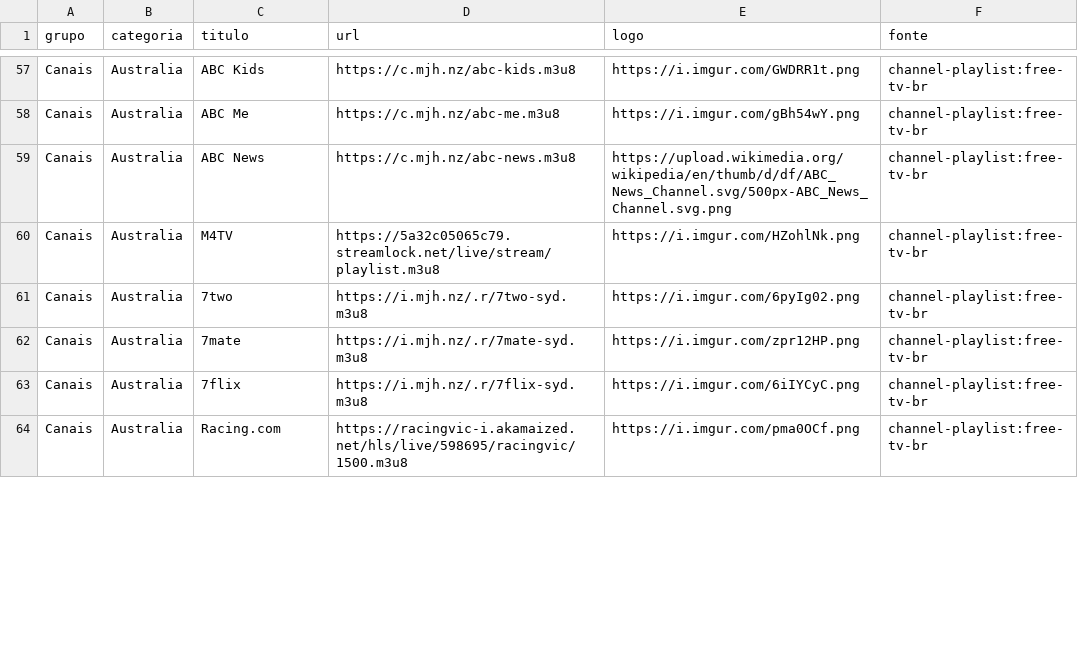
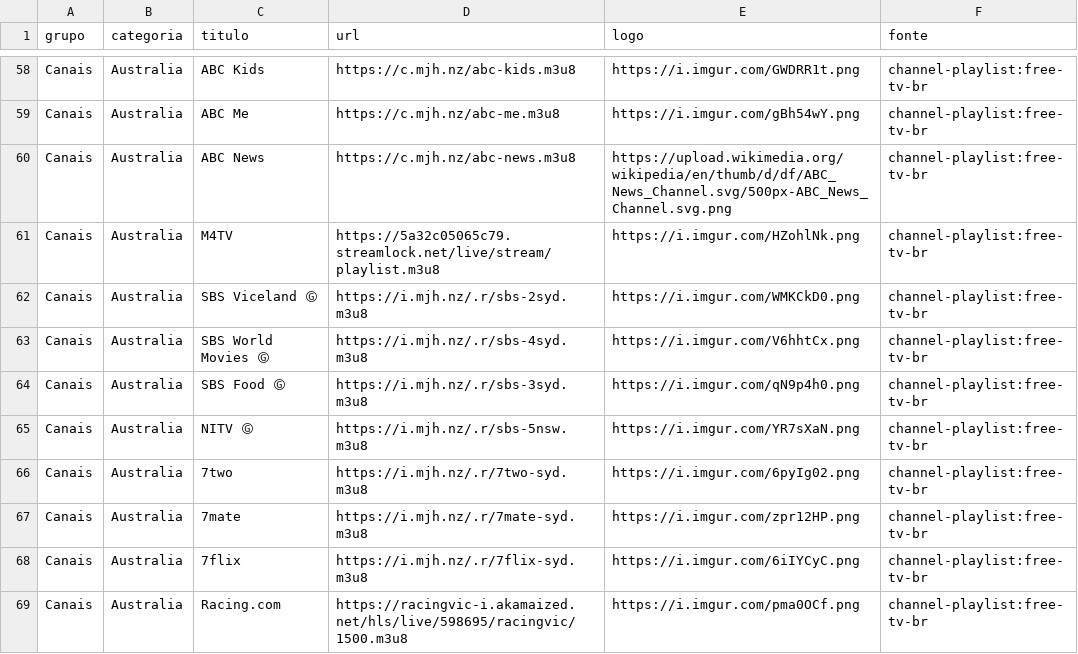
Before and after one commit to kaykewf13/animeout, a CSV file: sources/channel_playlist_items.csv, drawn as a sheet; only a part is shown, gaps mark what is left out; the diff covers the shown part only.

```diff
--- a/sources/channel_playlist_items.csv
+++ b/sources/channel_playlist_items.csv
@@ -60,2 +61,6 @@ Canais,Australia,ABC News,https://c.mjh.nz/abc-news.m3u8,https://upload.wikimedi
 Canais,Australia,M4TV,https://5a32c05065c79.streamlock.net/live/stream/playlist.m3u8,https://i.imgur.com/HZohlNk.png,channel-playlist:free-tv-br
+Canais,Australia,SBS Viceland Ⓖ,https://i.mjh.nz/.r/sbs-2syd.m3u8,https://i.imgur.com/WMKCkD0.png,channel-playlist:free-tv-br
+Canais,Australia,SBS World Movies Ⓖ,https://i.mjh.nz/.r/sbs-4syd.m3u8,https://i.imgur.com/V6hhtCx.png,channel-playlist:free-tv-br
+Canais,Australia,SBS Food Ⓖ,https://i.mjh.nz/.r/sbs-3syd.m3u8,https://i.imgur.com/qN9p4h0.png,channel-playlist:free-tv-br
+Canais,Australia,NITV Ⓖ,https://i.mjh.nz/.r/sbs-5nsw.m3u8,https://i.imgur.com/YR7sXaN.png,channel-playlist:free-tv-br
 Canais,Australia,7two,https://i.mjh.nz/.r/7two-syd.m3u8,https://i.imgur.com/6pyIg02.png,channel-playlist:free-tv-br
```
Also changed, not shown: 10 added rows and 5 edited cells elsewhere in this file, 2 other files.
